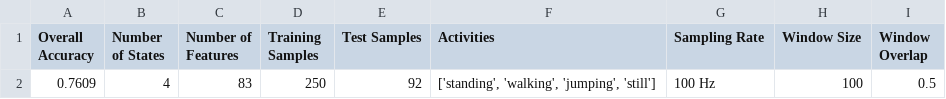
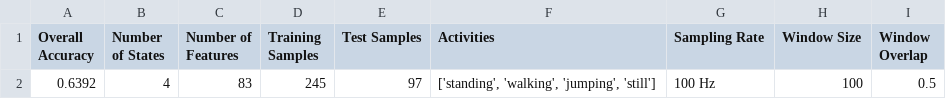
Before and after one commit to nkubana0/HMM---Modeling-Human-Activity-States, a CSV file: mnt/user-data/outputs/model_summary.csv, drawn as a sheet.

Commit message:
added model summary

```diff
--- a/mnt/user-data/outputs/model_summary.csv
+++ b/mnt/user-data/outputs/model_summary.csv
@@ -1,2 +1,2 @@
 Overall Accuracy,Number of States,Number of Features,Training Samples,Test Samples,Activities,Sampling Rate,Window Size,Window Overlap
-0.7609,4,83,250,92,"['standing', 'walking', 'jumping', 'still']",100 Hz,100,0.5
+0.6392,4,83,245,97,"['standing', 'walking', 'jumping', 'still']",100 Hz,100,0.5
```
Also changed, not shown: 15 other files.
